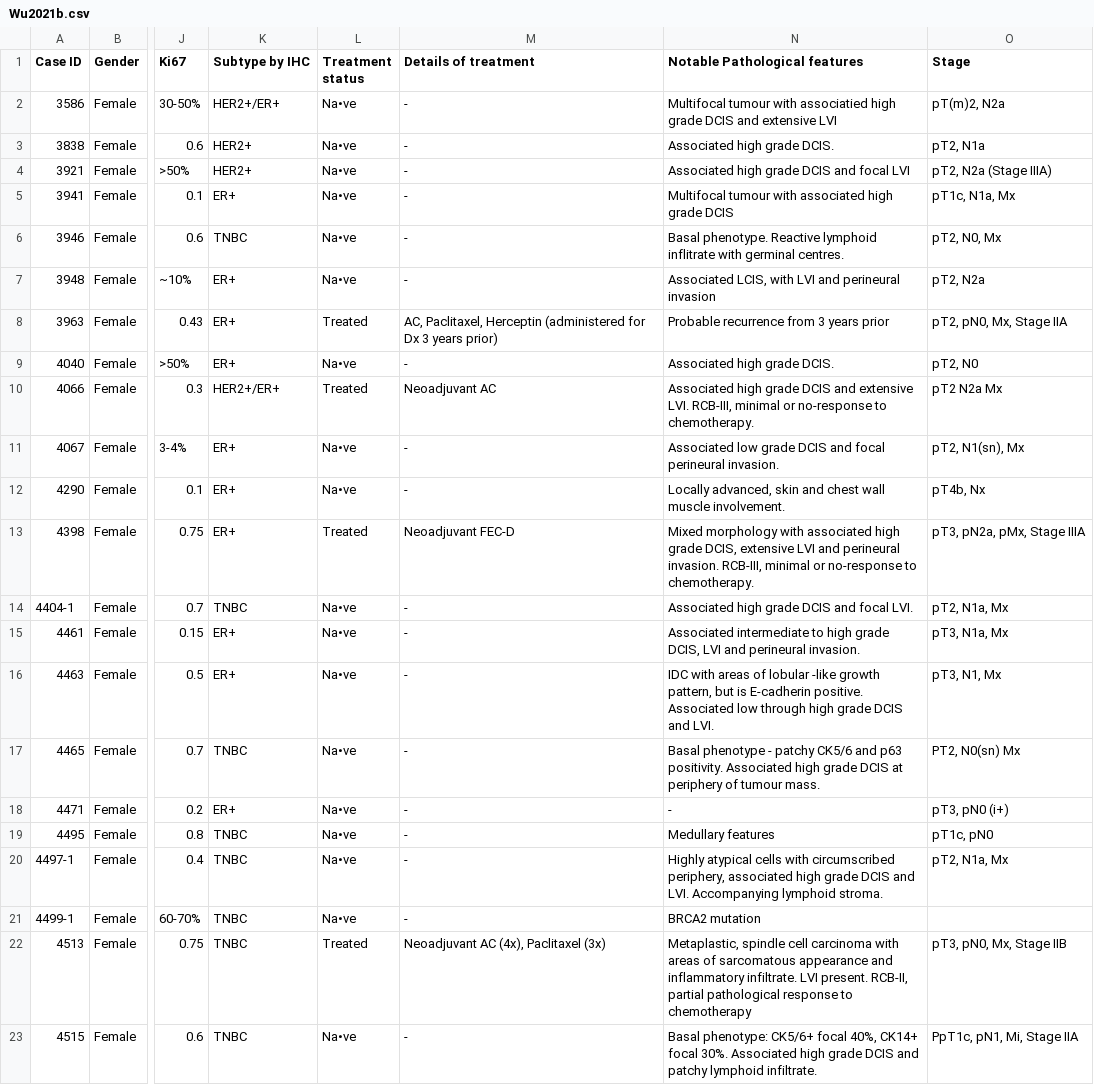
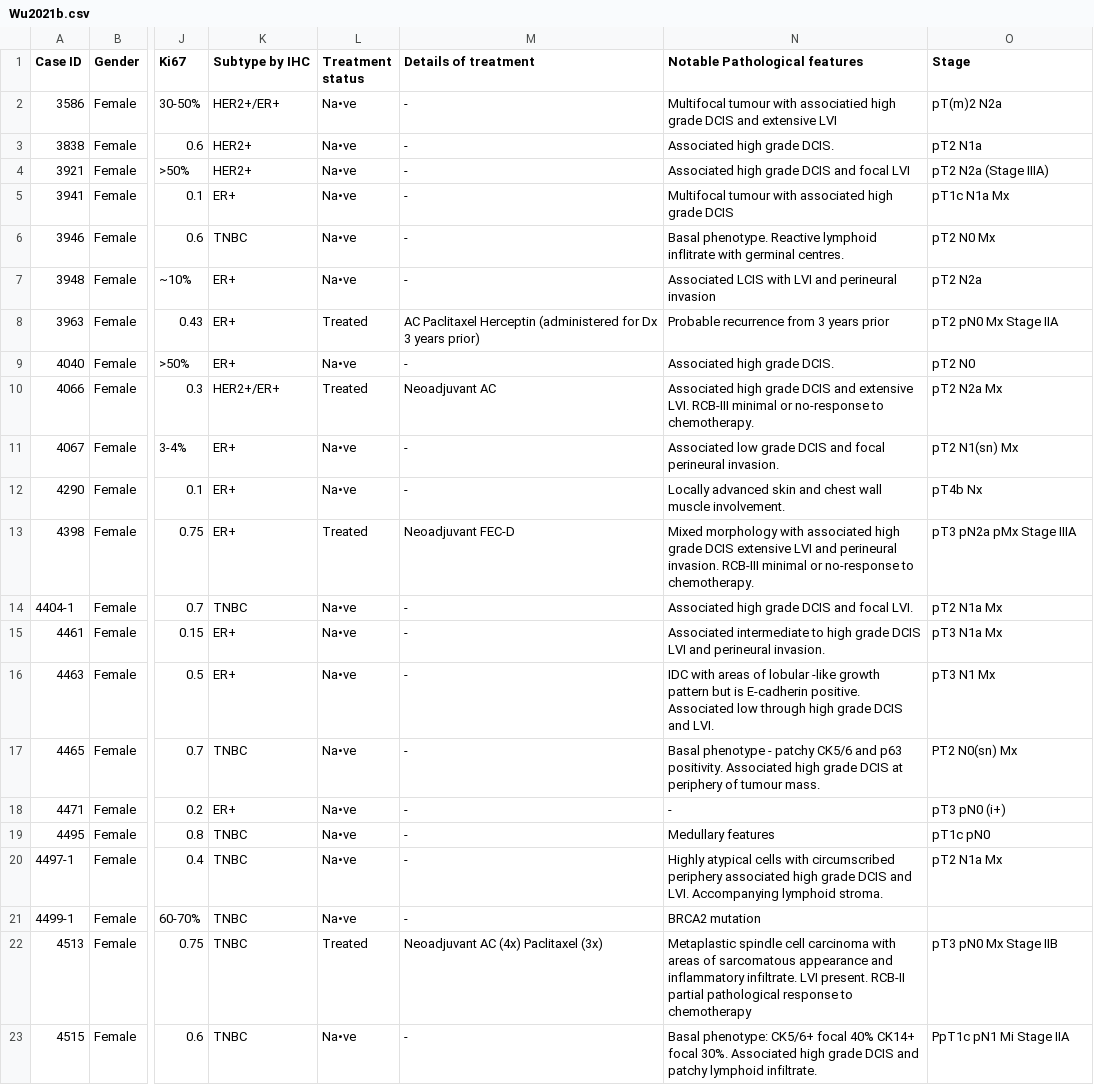
Before and after one commit to bernibra/CITE-wrangling, a CSV file: data/xtra_metadata/Wu2021b.csv, drawn as a sheet; only a part is shown, gaps mark what is left out; the diff covers the shown part only; the diff names each change by its address in the sheet, - before the commit and + after, or states it on an @@ line.

```diff
--- a/data/xtra_metadata/Wu2021b.csv
+++ b/data/xtra_metadata/Wu2021b.csv
-O2 (Stage): pT(m)2, N2a
+O2 (Stage): pT(m)2 N2a
-O3 (Stage): pT2, N1a
+O3 (Stage): pT2 N1a
-O4 (Stage): pT2, N2a (Stage IIIA)
+O4 (Stage): pT2 N2a (Stage IIIA)
-O5 (Stage): pT1c, N1a, Mx
+O5 (Stage): pT1c N1a Mx
-O6 (Stage): pT2, N0, Mx
+O6 (Stage): pT2 N0 Mx
-N7 (Notable Pathological features): Associated LCIS, with LVI…
+N7 (Notable Pathological features): Associated LCIS with LVI…
-O7 (Stage): pT2, N2a
+O7 (Stage): pT2 N2a
-M8 (Details of treatment): AC, Paclitaxel, Herceptin (administered…
+M8 (Details of treatment): AC Paclitaxel Herceptin (administered…
-O8 (Stage): pT2, pN0, Mx, Stage IIA
+O8 (Stage): pT2 pN0 Mx Stage IIA
-O9 (Stage): pT2, N0
+O9 (Stage): pT2 N0
-N10 (Notable Pathological features): …extensive LVI. RCB-III, minimal or…
+N10 (Notable Pathological features): …extensive LVI. RCB-III minimal or…
-O11 (Stage): pT2, N1(sn), Mx
+O11 (Stage): pT2 N1(sn) Mx
-N12 (Notable Pathological features): Locally advanced, skin and…
+N12 (Notable Pathological features): Locally advanced skin and…
-O12 (Stage): pT4b, Nx
+O12 (Stage): pT4b Nx
-N13 (Notable Pathological features): …high grade DCIS, extensive LVI and perineural invasion. RCB-III, minimal or…
+N13 (Notable Pathological features): …high grade DCIS extensive LVI and perineural invasion. RCB-III minimal or…
-O13 (Stage): pT3, pN2a, pMx, Stage IIIA
+O13 (Stage): pT3 pN2a pMx Stage IIIA
-O14 (Stage): pT2, N1a, Mx
+O14 (Stage): pT2 N1a Mx
-N15 (Notable Pathological features): …high grade DCIS, LVI and…
+N15 (Notable Pathological features): …high grade DCIS LVI and…
-O15 (Stage): pT3, N1a, Mx
+O15 (Stage): pT3 N1a Mx
-N16 (Notable Pathological features): …-like growth pattern, but is…
+N16 (Notable Pathological features): …-like growth pattern but is…
-O16 (Stage): pT3, N1, Mx
+O16 (Stage): pT3 N1 Mx
-O17 (Stage): PT2, N0(sn) Mx
+O17 (Stage): PT2 N0(sn) Mx
-O18 (Stage): pT3, pN0 (i+)
+O18 (Stage): pT3 pN0 (i+)
-O19 (Stage): pT1c, pN0
+O19 (Stage): pT1c pN0
-N20 (Notable Pathological features): …with circumscribed periphery, associated high…
+N20 (Notable Pathological features): …with circumscribed periphery associated high…
-O20 (Stage): pT2, N1a, Mx
+O20 (Stage): pT2 N1a Mx
-M22 (Details of treatment): Neoadjuvant AC (4x), Paclitaxel (3x)
+M22 (Details of treatment): Neoadjuvant AC (4x) Paclitaxel (3x)
-N22 (Notable Pathological features): Metaplastic, spindle cell carcinoma with areas of sarcomatous appearance and inflammatory infiltrate. LVI present. RCB-II, partial pathological…
+N22 (Notable Pathological features): Metaplastic spindle cell carcinoma with areas of sarcomatous appearance and inflammatory infiltrate. LVI present. RCB-II partial pathological…
-O22 (Stage): pT3, pN0, Mx, Stage IIB
+O22 (Stage): pT3 pN0 Mx Stage IIB
-N23 (Notable Pathological features): …CK5/6+ focal 40%, CK14+ focal…
+N23 (Notable Pathological features): …CK5/6+ focal 40% CK14+ focal…
-O23 (Stage): PpT1c, pN1, Mi, Stage IIA
+O23 (Stage): PpT1c pN1 Mi Stage IIA
```
Also changed, not shown: 7 edited cells elsewhere in this file, 1 other file.
